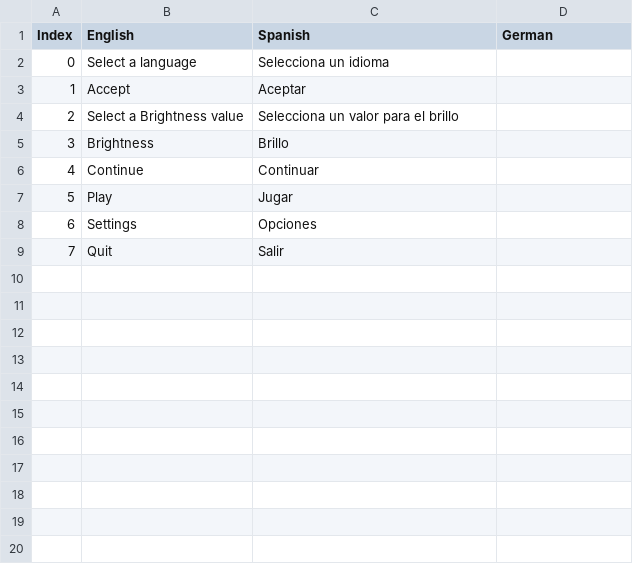
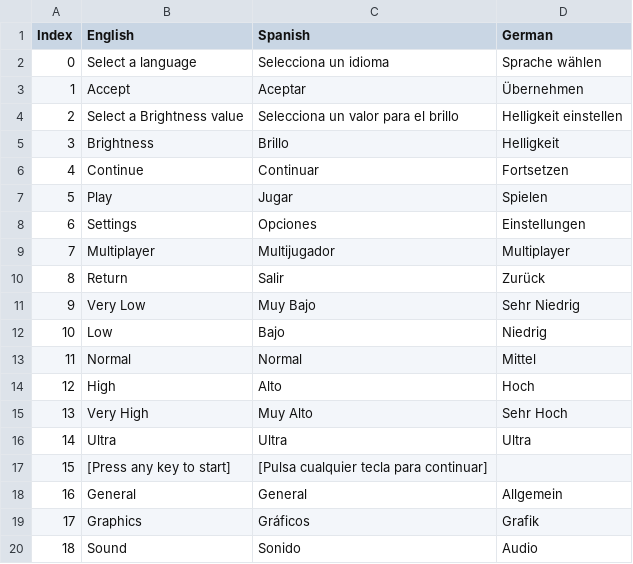
Before and after one commit to GoldPillowGames/IntoTheCave, a CSV file: Rogue-Lite/Assets/Game/Resources/Menus/MainMenu.csv, drawn as a sheet; only a part is shown; the diff covers the shown part only.

```diff
--- a/Rogue-Lite/Assets/Game/Resources/Menus/MainMenu.csv
+++ b/Rogue-Lite/Assets/Game/Resources/Menus/MainMenu.csv
@@ -1,9 +1,20 @@
 Index,English,Spanish,German
-0,Select a language,Selecciona un idioma,
-1,Accept,Aceptar,
-2,Select a Brightness value,Selecciona un valor para el brillo,
-3,Brightness,Brillo,
-4,Continue,Continuar,
-5,Play,Jugar,
-6,Settings,Opciones,
-7,Quit,Salir,
+0,Select a language,Selecciona un idioma,Sprache wählen
+1,Accept,Aceptar,Übernehmen
+2,Select a Brightness value,Selecciona un valor para el brillo,Helligkeit einstellen
+3,Brightness,Brillo,Helligkeit
+4,Continue,Continuar,Fortsetzen
+5,Play,Jugar,Spielen
+6,Settings,Opciones,Einstellungen
+7,Multiplayer,Multijugador,Multiplayer
+8,Return,Salir,Zurück
+9,Very Low,Muy Bajo,Sehr Niedrig
+10,Low,Bajo,Niedrig
+11,Normal,Normal,Mittel
+12,High,Alto,Hoch
+13,Very High,Muy Alto,Sehr Hoch
+14,Ultra,Ultra,Ultra
+15,[Press any key to start],[Pulsa cualquier tecla para continuar],
+16,General,General,Allgemein
+17,Graphics,Gráficos,Grafik
+18,Sound,Sonido,Audio
```
Also changed, not shown: 20 added rows elsewhere in this file, 56 other files.
